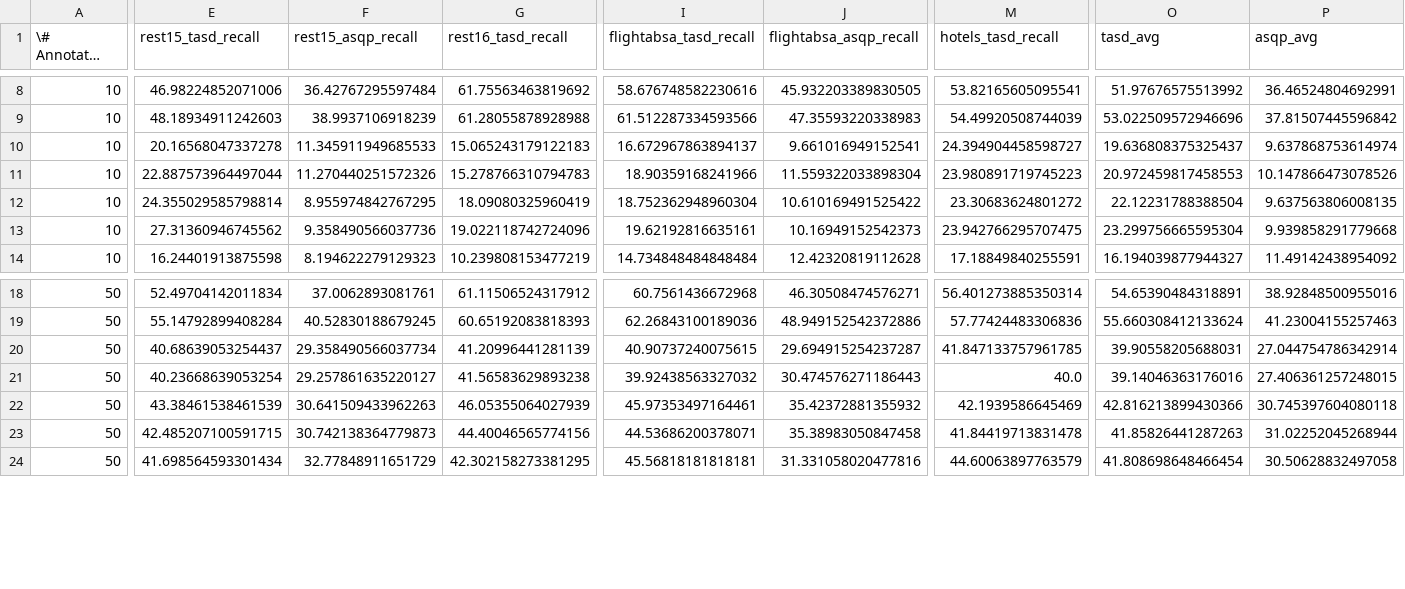
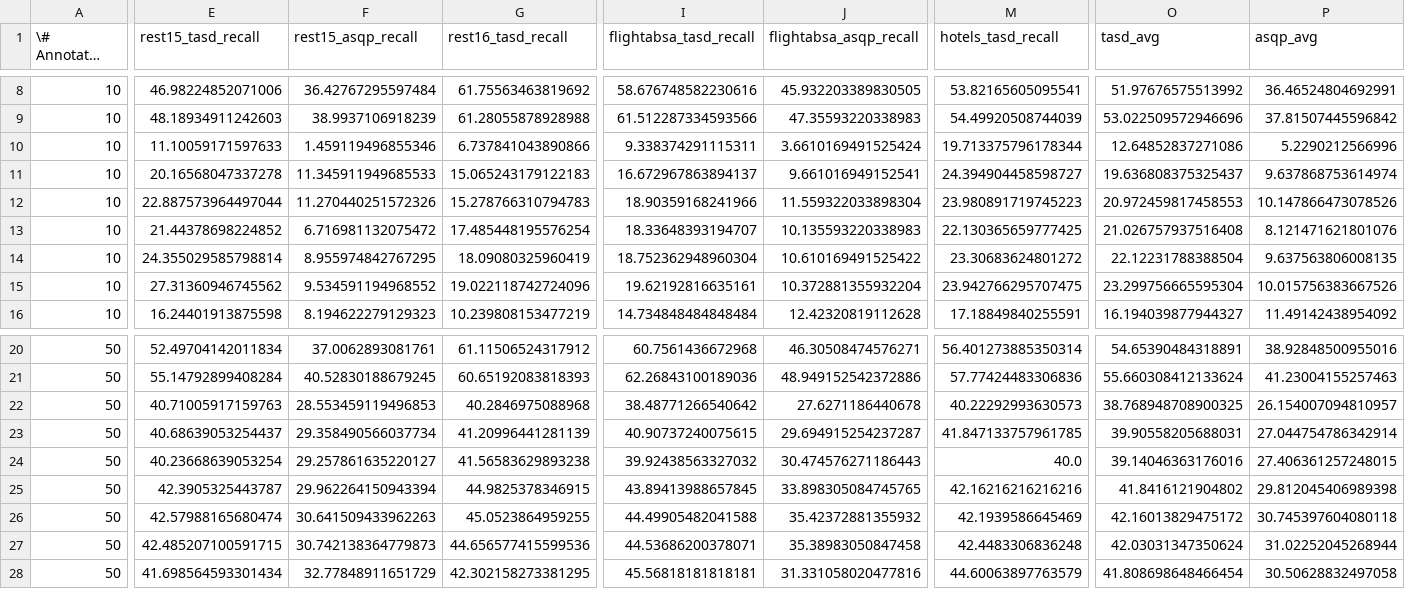
Before and after one commit to NilsHellwig/LA-ABSA, a CSV file: plots/_out_table/recall_table_raw.csv, drawn as a sheet; only a part is shown, gaps mark what is left out; long unchanged cells end in …; addresses are those after the commit; rows hold the shown columns only; the diff names each change by its address in the sheet, - before the commit and + after, or states it on an @@ line.

```diff
--- a/plots/_out_table/recall_table_raw.csv
+++ b/plots/_out_table/recall_table_raw.csv
+row 10: 10 | 11.10059171597633 | 1.459119496855346 | 6.737841043890866 | 9.338374291115311 | 3.6610169491525424 | 19.713375796178344 | 12.64852837271086 | 5.2290212566996
+row 13: 10 | 21.44378698224852 | 6.716981132075472 | 17.485448195576254 | 18.33648393194707 | 10.135593220338983 | 22.130365659777425 | 21.026757937516408 | 8.121471621801076
-F15 (rest15_asqp_recall): 9.358490566037736
+F15 (rest15_asqp_recall): 9.534591194968552
-J15 (flightabsa_asqp_recall): 10.16949152542373
+J15 (flightabsa_asqp_recall): 10.372881355932204
-P15 (asqp_avg): 9.939858291779668
+P15 (asqp_avg): 10.015756383667526
+row 22: 50 | 40.71005917159763 | 28.553459119496853 | 40.2846975088968 | 38.48771266540642 | 27.6271186440678 | 40.22292993630573 | 38.768948708900325 | 26.154007094810957
+row 25: 50 | 42.3905325443787 | 29.962264150943394 | 44.9825378346915 | 43.89413988657845 | 33.898305084745765 | 42.16216216216216 | 41.8416121904802 | 29.812045406989398
-E26 (rest15_tasd_recall): 43.38461538461539
+E26 (rest15_tasd_recall): 42.57988165680474
-G26 (rest16_tasd_recall): 46.05355064027939
+G26 (rest16_tasd_recall): 45.0523864959255
-I26 (flightabsa_tasd_recall): 45.97353497164461
+I26 (flightabsa_tasd_recall): 44.49905482041588
-O26 (tasd_avg): 42.816213899430366
+O26 (tasd_avg): 42.16013829475172
-G27 (rest16_tasd_recall): 44.40046565774156
+G27 (rest16_tasd_recall): 44.656577415599536
-M27 (hotels_tasd_recall): 41.84419713831478
+M27 (hotels_tasd_recall): 42.4483306836248
-O27 (tasd_avg): 41.85826441287263
+O27 (tasd_avg): 42.03031347350624
```
Also changed, not shown: plots/_out_table/f1_table_raw.csv, plots/_out_table/precision_table_raw.csv, 7 other files.
